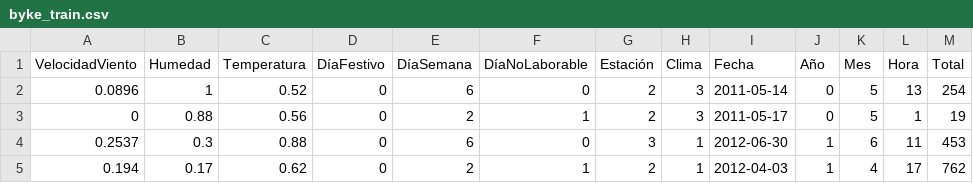
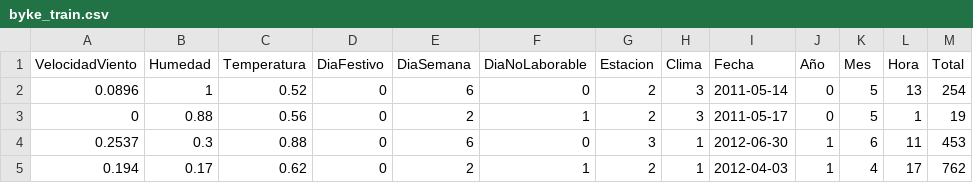
Before and after one commit to joselogomdi/Estadistica, a CSV file: byke_train.csv, drawn as a sheet; only a part is shown.

Commit message:
Update byke_train.csv

```diff
--- a/byke_train.csv
+++ b/byke_train.csv
@@ -1,2 +1,2 @@
-"VelocidadViento","Humedad","Temperatura","DíaFestivo","DíaSemana","DíaNoLaborable","Estación","Clima","Fecha","Año","Mes","Hora","Total"
+"VelocidadViento","Humedad","Temperatura","DiaFestivo","DiaSemana","DiaNoLaborable","Estacion","Clima","Fecha","Año","Mes","Hora","Total"
 0.0896,1,0.52,0,6,0,2,3,"2011-05-14",0,5,13,254
```
